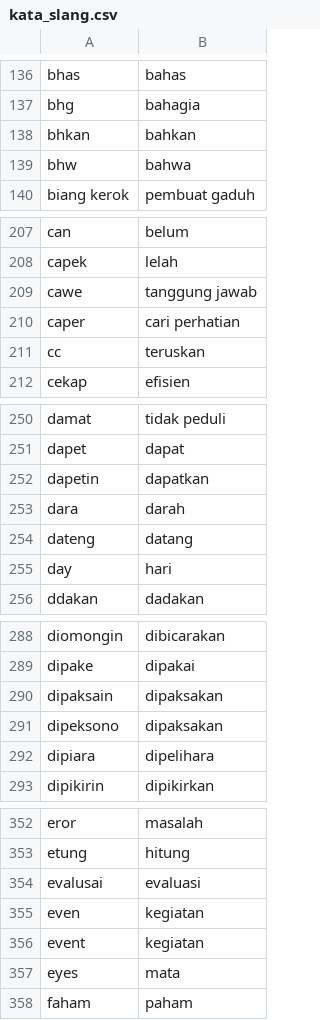
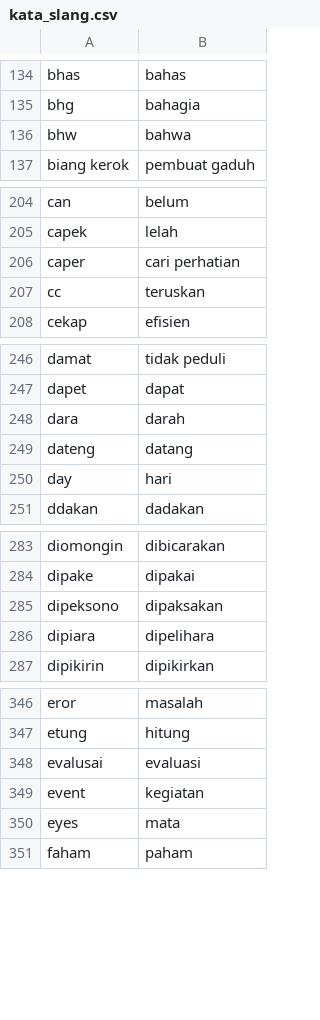
Before and after one commit to Afifhanafi/sentimen-analisis-kanjuruhan, a CSV file: kata_slang.csv, drawn as a sheet; only a part is shown, gaps mark what is left out; the diff covers the shown part only.

```diff
--- a/kata_slang.csv
+++ b/kata_slang.csv
@@ -137,3 +135,2 @@ bhas;bahas
 bhg;bahagia
-bhkan;bahkan
 bhw;bahwa
@@ -208,3 +205,2 @@ can;belum
 capek;lelah
-cawe;tanggung jawab
 caper;cari perhatian
@@ -251,3 +247,2 @@ damat;tidak peduli
 dapet;dapat
-dapetin;dapatkan
 dara;darah
@@ -289,3 +284,2 @@ diomongin;dibicarakan
 dipake;dipakai
-dipaksain;dipaksakan
 dipeksono;dipaksakan
@@ -354,3 +348,2 @@ etung;hitung
 evalusai;evaluasi
-even;kegiatan
 event;kegiatan
```
Also changed, not shown: 21 removed rows and 7 edited cells elsewhere in this file.
